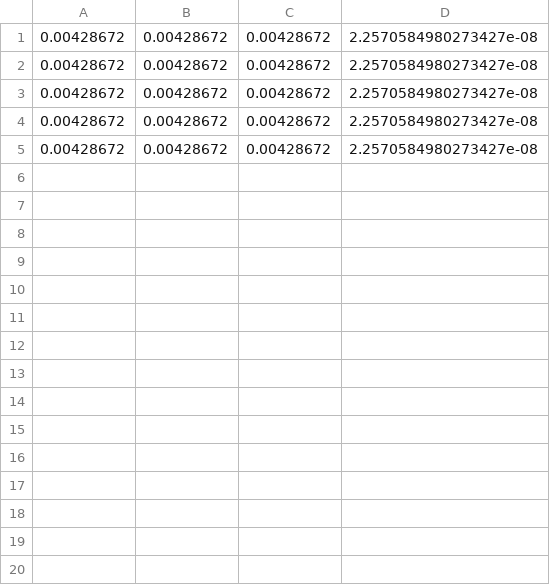
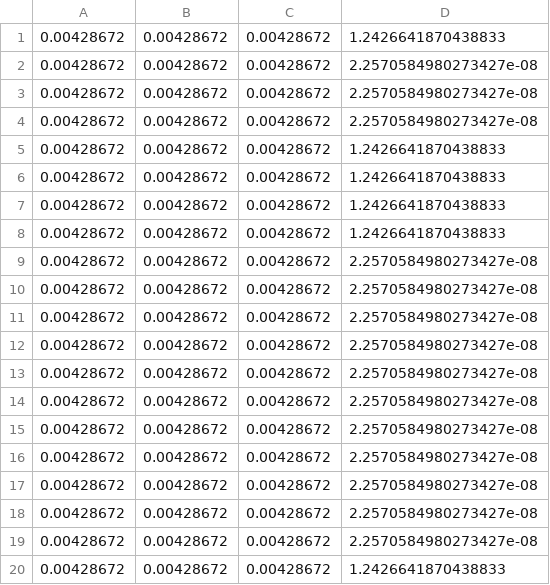
Before and after one commit to JeremCab/ClassificationErrors, a CSV file: results/results_42_43_nlp.csv, drawn as a sheet.

```diff
--- a/results/results_42_43_nlp.csv
+++ b/results/results_42_43_nlp.csv
@@ -1 +1,9 @@
+0.00428672,0.00428672,0.00428672,1.2426641870438833
+0.00428672,0.00428672,0.00428672,2.2570584980273427e-08
+0.00428672,0.00428672,0.00428672,2.2570584980273427e-08
+0.00428672,0.00428672,0.00428672,2.2570584980273427e-08
+0.00428672,0.00428672,0.00428672,1.2426641870438833
+0.00428672,0.00428672,0.00428672,1.2426641870438833
+0.00428672,0.00428672,0.00428672,1.2426641870438833
+0.00428672,0.00428672,0.00428672,1.2426641870438833
 0.00428672,0.00428672,0.00428672,2.2570584980273427e-08
@@ -5 +13,8 @@
 0.00428672,0.00428672,0.00428672,2.2570584980273427e-08
+0.00428672,0.00428672,0.00428672,2.2570584980273427e-08
+0.00428672,0.00428672,0.00428672,2.2570584980273427e-08
+0.00428672,0.00428672,0.00428672,2.2570584980273427e-08
+0.00428672,0.00428672,0.00428672,2.2570584980273427e-08
+0.00428672,0.00428672,0.00428672,2.2570584980273427e-08
+0.00428672,0.00428672,0.00428672,2.2570584980273427e-08
+0.00428672,0.00428672,0.00428672,1.2426641870438833
```
Also changed, not shown: 7 other files.
